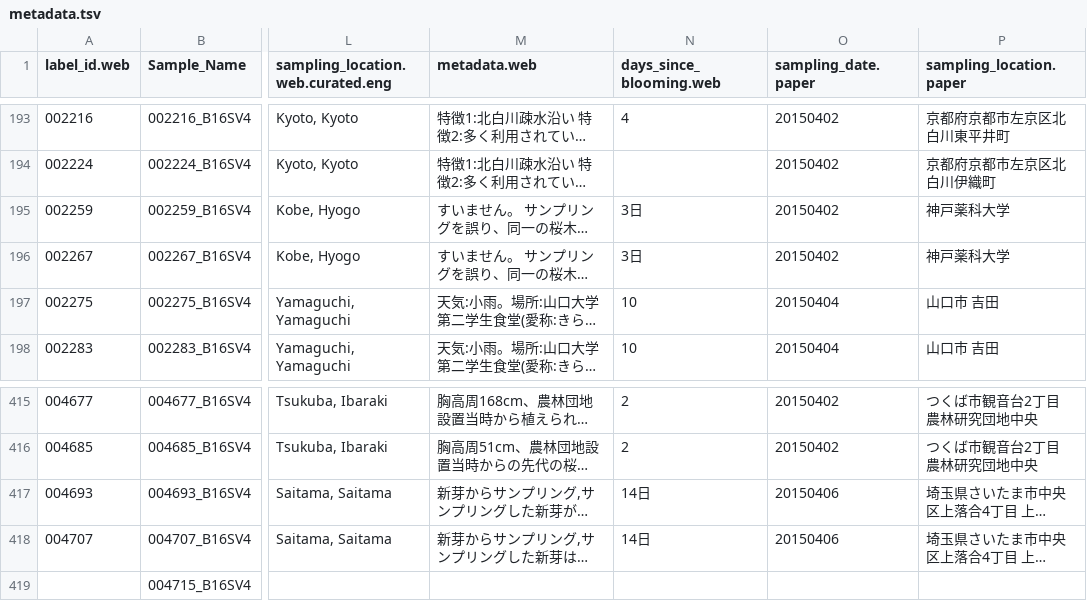
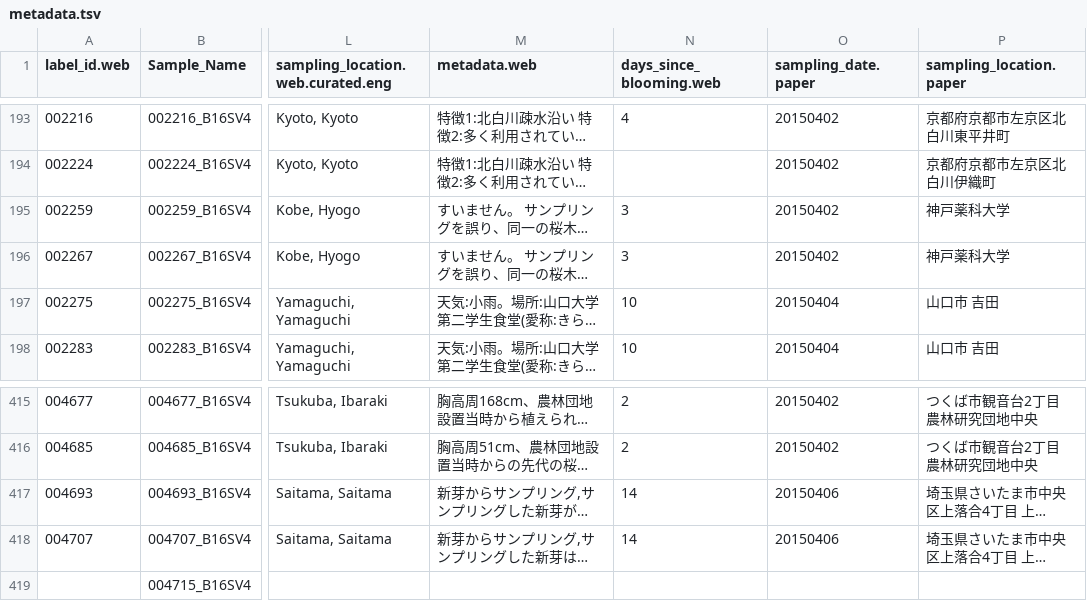
Before and after one commit to inutano/omgseq, a TSV file: metadata/metadata.tsv, drawn as a sheet; only a part is shown, gaps mark what is left out; long unchanged cells end in …; the diff names each change by its address in the sheet, - before the commit and + after, or states it on an @@ line.

```diff
--- a/metadata/metadata.tsv
+++ b/metadata/metadata.tsv
-N195:N196 (days_since_blooming.web): 3日
+N195:N196 (days_since_blooming.web): 3
-N417:N418 (days_since_blooming.web): 14日
+N417:N418 (days_since_blooming.web): 14
```
Also changed, not shown: metadata/submission.tsv, 1 other file.
